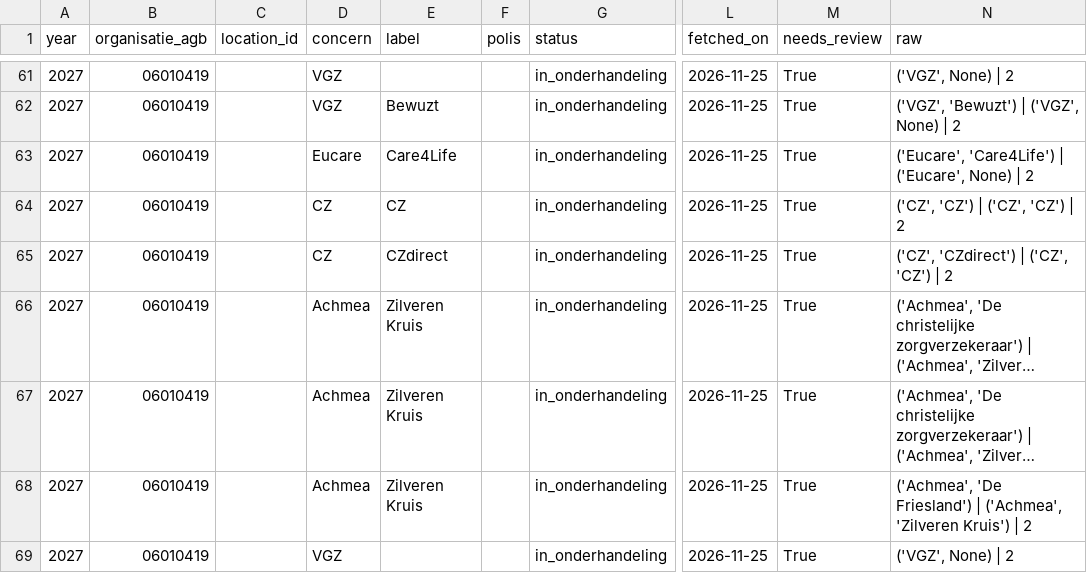
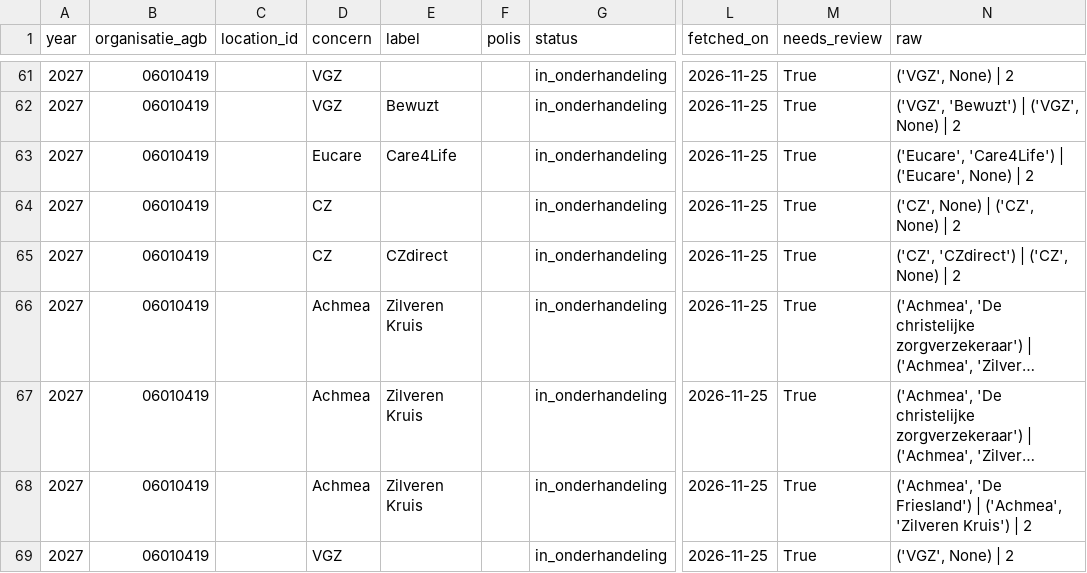
Before and after one commit to nickvluit-a11y/Beterverzekerd, a CSV file: data/processed/contracts_candidates.csv, drawn as a sheet; only a part is shown, gaps mark what is left out; long unchanged cells end in …; the diff covers the shown part only; the diff names each change by its address in the sheet, - before the commit and + after, or states it on an @@ line.

```diff
--- a/data/processed/contracts_candidates.csv
+++ b/data/processed/contracts_candidates.csv
-E64 (label): CZ
+E64 (label): (empty)
-N64 (raw): ('CZ', 'CZ') | ('CZ', 'CZ') | 2
+N64 (raw): ('CZ', None) | ('CZ', None) | 2
-N65 (raw): ('CZ', 'CZdirect') | ('CZ', 'CZ') | 2
+N65 (raw): ('CZ', 'CZdirect') | ('CZ', None) | 2
```
Also changed, not shown: 1 added row, 2 removed rows and 14 edited cells elsewhere in this file, data/processed/contracts_insurer.csv, data/processed/history/contracts_candidates/2026-11-25.csv, 15 other files.
